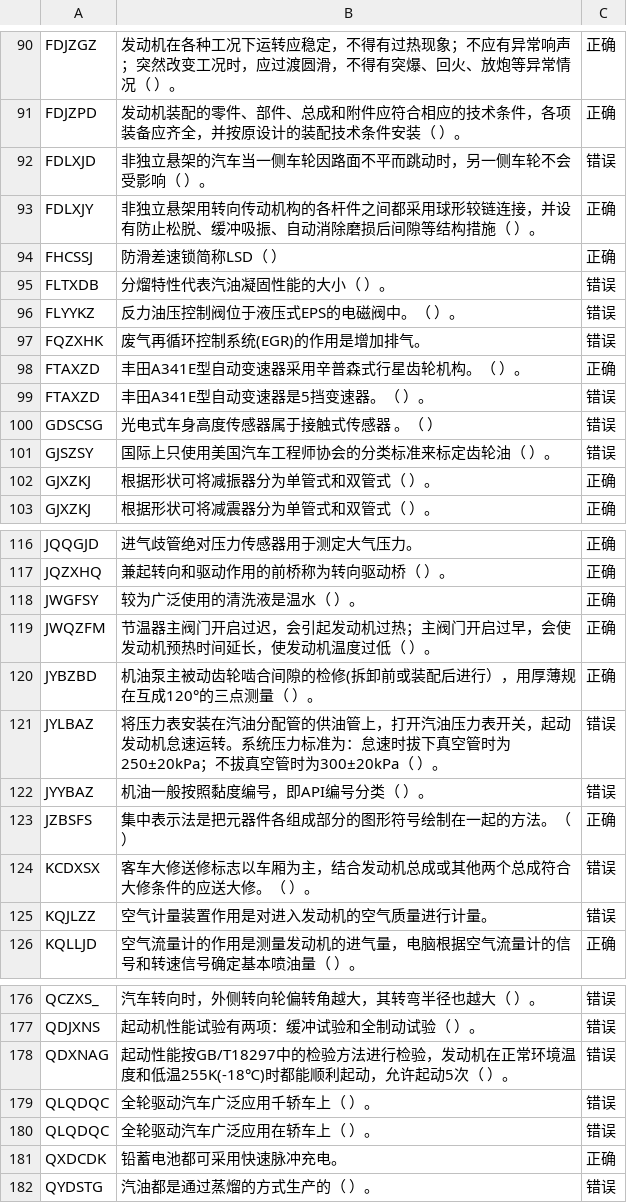
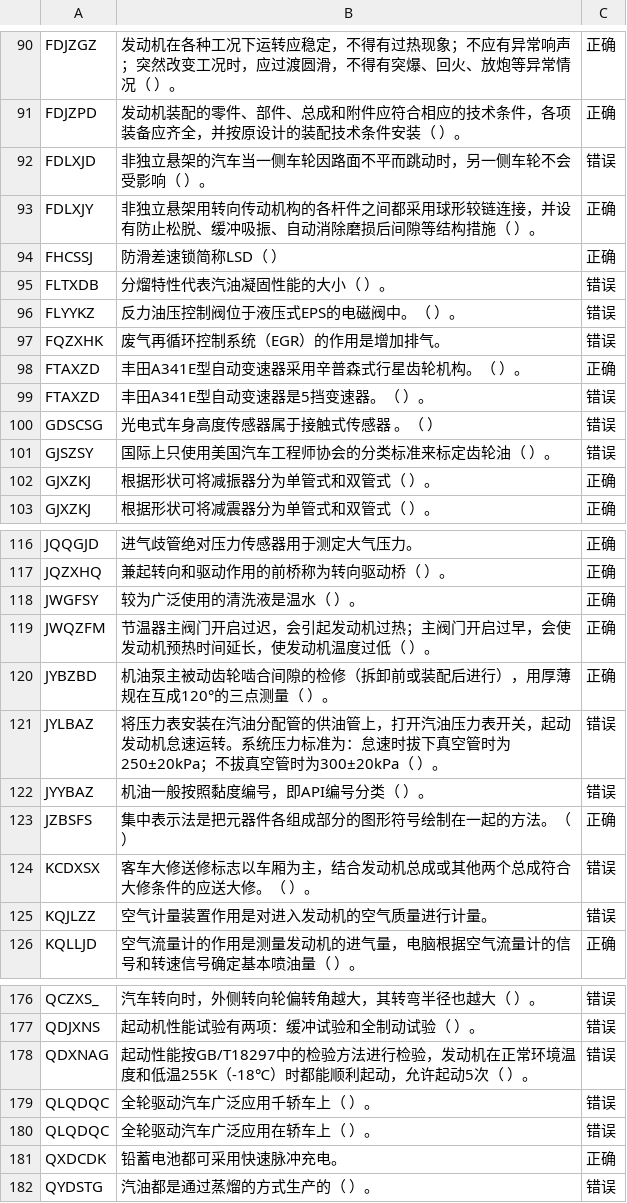
Before and after one commit to tangs/to_es5, a CSV file: data/JUDGE.csv, drawn as a sheet; only a part is shown, gaps mark what is left out; the diff names each change by its address in the sheet, - before the commit and + after, or states it on an @@ line.

```diff
--- a/data/JUDGE.csv
+++ b/data/JUDGE.csv
-B97: 废气再循环控制系统(EGR)的作用是增加排气。
+B97: 废气再循环控制系统（EGR）的作用是增加排气。
-B120: …隙的检修(拆卸前或…
+B120: …隙的检修（拆卸前或…
-B178: …度和低温255K(-18℃)时都能顺…
+B178: …度和低温255K（-18℃）时都能顺…
```
Also changed, not shown: data/MULTISELECT.csv, data/RADIO.csv, 1 other file.
